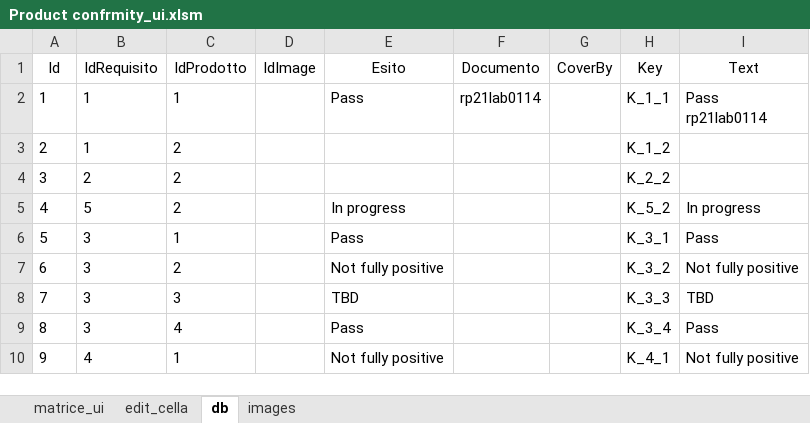
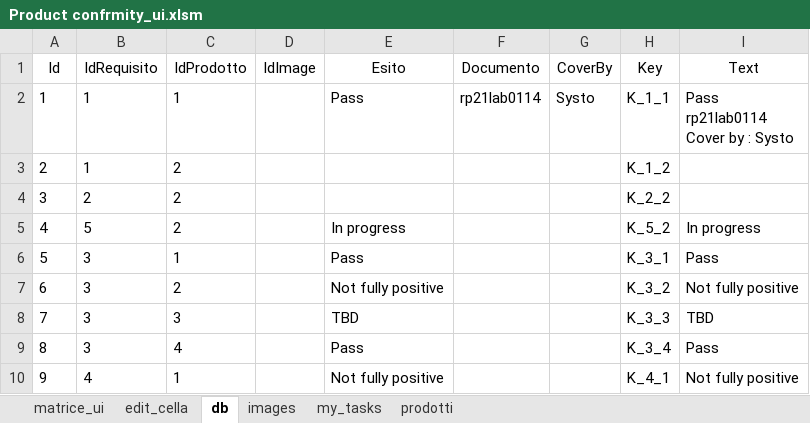
Before and after one commit to mpservizi/my_drive, an Excel workbook: Vba progetti/Product conformity/Product confrmity_ui.xlsm, sheet db, drawn as a sheet; values as stored, in another font and other column widths than the file's, no borders; table styles not drawn; ↵ is a line break in a cell; the diff names each change by its address in the sheet, - before the commit and + after, or states it on an @@ line.

```diff
--- a/Vba progetti/Product conformity/Product confrmity_ui.xlsm (sheet db)
+++ b/Vba progetti/Product conformity/Product confrmity_ui.xlsm (sheet db)
+sheet tab: my_tasks
+sheet tab: prodotti
-G2 (CoverBy): (empty)
+G2 (CoverBy): Systo
-I2 (Text): Pass ↵ rp21lab0114
+I2 (Text): Pass ↵ rp21lab0114 ↵ Cover by : Systo
```
Also changed, not shown: sheet edit_cella, sheet matrice_ui, hidden cells.
